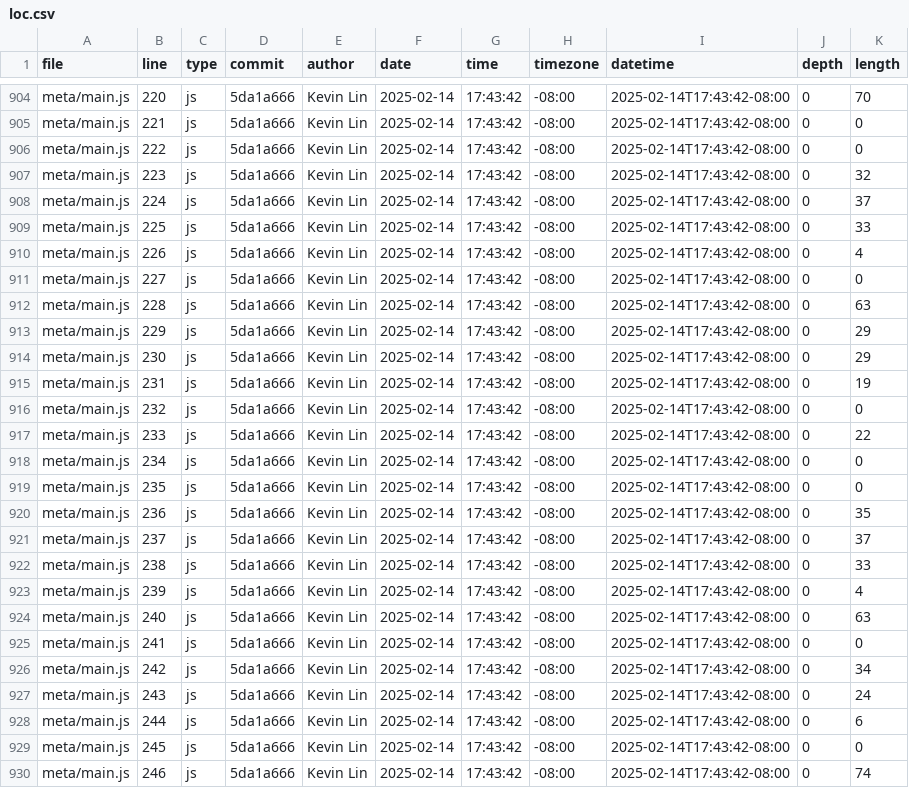
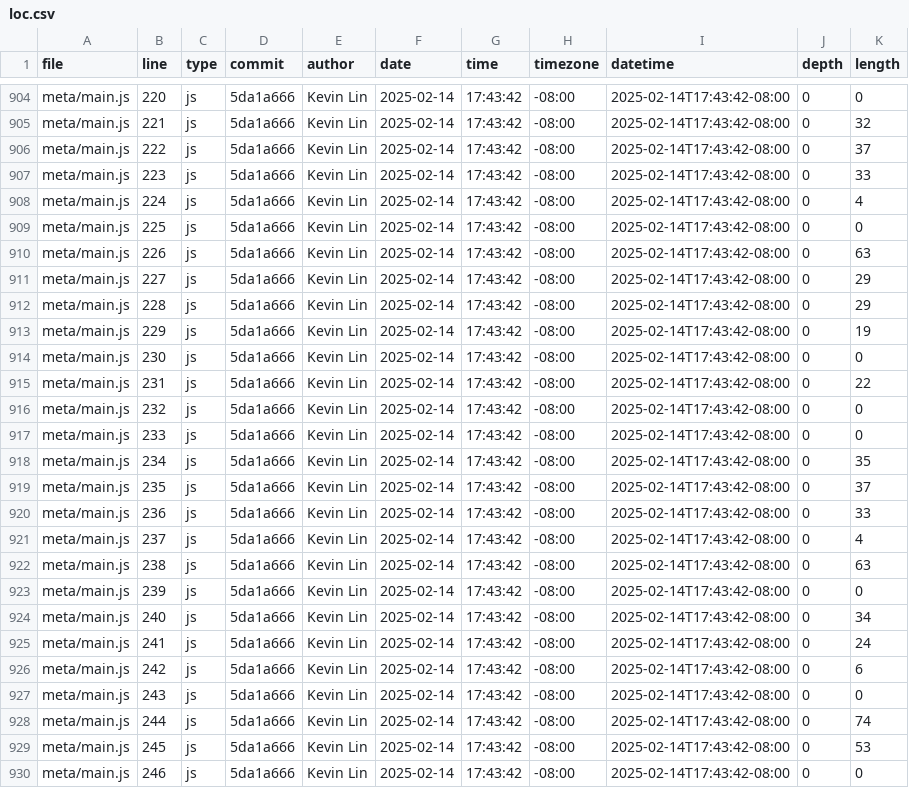
Before and after one commit to lh-008/portfolio, a CSV file: meta/loc.csv, drawn as a sheet; only a part is shown, gaps mark what is left out; the diff covers the shown part only; the diff names each change by its address in the sheet, - before the commit and + after, or states it on an @@ line.

```diff
--- a/meta/loc.csv
+++ b/meta/loc.csv
-K904 (length): 70
+K904 (length): 0
-K905 (length): 0
+K905 (length): 32
-K906 (length): 0
+K906 (length): 37
-K907 (length): 32
+K907 (length): 33
-K908 (length): 37
+K908 (length): 4
-K909 (length): 33
+K909 (length): 0
-K910 (length): 4
+K910 (length): 63
-K911 (length): 0
+K911 (length): 29
-K912 (length): 63
+K912 (length): 29
-K913 (length): 29
+K913 (length): 19
-K914 (length): 29
+K914 (length): 0
-K915 (length): 19
+K915 (length): 22
-K917 (length): 22
+K917 (length): 0
-K918 (length): 0
+K918 (length): 35
-K919 (length): 0
+K919 (length): 37
-K920 (length): 35
+K920 (length): 33
-K921 (length): 37
+K921 (length): 4
-K922 (length): 33
+K922 (length): 63
-K923 (length): 4
+K923 (length): 0
-K924 (length): 63
+K924 (length): 34
-K925 (length): 0
+K925 (length): 24
-K926 (length): 34
+K926 (length): 6
-K927 (length): 24
+K927 (length): 0
-K928 (length): 6
+K928 (length): 74
-K929 (length): 0
+K929 (length): 53
-K930 (length): 74
+K930 (length): 0
```
Also changed, not shown: 1 added row, 4 removed rows and 107 edited cells elsewhere in this file.
